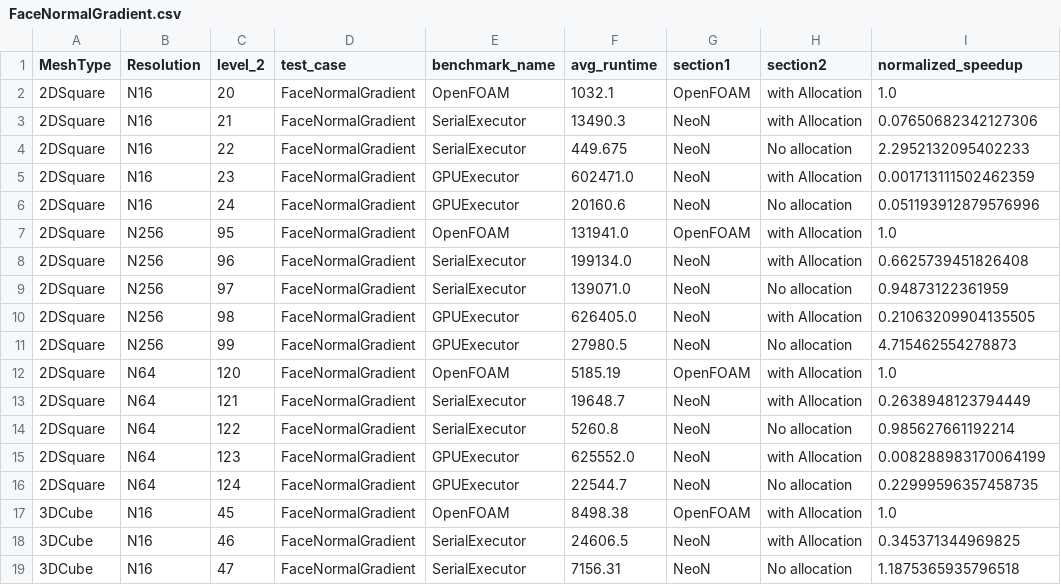
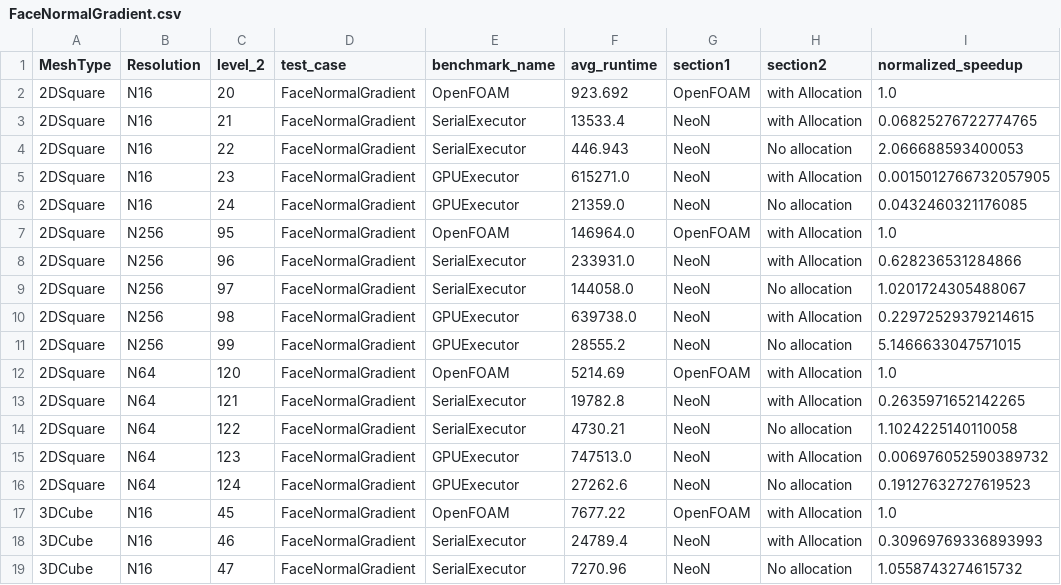
Before and after one commit to exasim-project/NeoFOAM-BenchmarkData, a CSV file: NeoFOAM/222/neon-cluster-meta-runner-adapter-amd/develop/FaceNormalGradient.csv, drawn as a sheet; only a part is shown; the diff covers the shown part only.

Commit message:
Benchmarks from GitLab pipeline 221032

```diff
--- a/NeoFOAM/222/neon-cluster-meta-runner-adapter-amd/develop/FaceNormalGradient.csv
+++ b/NeoFOAM/222/neon-cluster-meta-runner-adapter-amd/develop/FaceNormalGradient.csv
@@ -1,19 +1,19 @@
 MeshType,Resolution,level_2,test_case,benchmark_name,avg_runtime,section1,section2,normalized_speedup
-2DSquare,N16,20,FaceNormalGradient,OpenFOAM,1032.1,OpenFOAM,with Allocation,1.0
-2DSquare,N16,21,FaceNormalGradient,SerialExecutor,13490.3,NeoN,with Allocation,0.07650682342127306
-2DSquare,N16,22,FaceNormalGradient,SerialExecutor,449.675,NeoN,No allocation,2.2952132095402233
-2DSquare,N16,23,FaceNormalGradient,GPUExecutor,602471.0,NeoN,with Allocation,0.001713111502462359
-2DSquare,N16,24,FaceNormalGradient,GPUExecutor,20160.6,NeoN,No allocation,0.051193912879576996
-2DSquare,N256,95,FaceNormalGradient,OpenFOAM,131941.0,OpenFOAM,with Allocation,1.0
-2DSquare,N256,96,FaceNormalGradient,SerialExecutor,199134.0,NeoN,with Allocation,0.6625739451826408
-2DSquare,N256,97,FaceNormalGradient,SerialExecutor,139071.0,NeoN,No allocation,0.94873122361959
-2DSquare,N256,98,FaceNormalGradient,GPUExecutor,626405.0,NeoN,with Allocation,0.21063209904135505
-2DSquare,N256,99,FaceNormalGradient,GPUExecutor,27980.5,NeoN,No allocation,4.715462554278873
-2DSquare,N64,120,FaceNormalGradient,OpenFOAM,5185.19,OpenFOAM,with Allocation,1.0
-2DSquare,N64,121,FaceNormalGradient,SerialExecutor,19648.7,NeoN,with Allocation,0.2638948123794449
-2DSquare,N64,122,FaceNormalGradient,SerialExecutor,5260.8,NeoN,No allocation,0.985627661192214
-2DSquare,N64,123,FaceNormalGradient,GPUExecutor,625552.0,NeoN,with Allocation,0.008288983170064199
-2DSquare,N64,124,FaceNormalGradient,GPUExecutor,22544.7,NeoN,No allocation,0.22999596357458735
-3DCube,N16,45,FaceNormalGradient,OpenFOAM,8498.38,OpenFOAM,with Allocation,1.0
-3DCube,N16,46,FaceNormalGradient,SerialExecutor,24606.5,NeoN,with Allocation,0.345371344969825
-3DCube,N16,47,FaceNormalGradient,SerialExecutor,7156.31,NeoN,No allocation,1.1875365935796518
+2DSquare,N16,20,FaceNormalGradient,OpenFOAM,923.692,OpenFOAM,with Allocation,1.0
+2DSquare,N16,21,FaceNormalGradient,SerialExecutor,13533.4,NeoN,with Allocation,0.06825276722774765
+2DSquare,N16,22,FaceNormalGradient,SerialExecutor,446.943,NeoN,No allocation,2.066688593400053
+2DSquare,N16,23,FaceNormalGradient,GPUExecutor,615271.0,NeoN,with Allocation,0.0015012766732057905
+2DSquare,N16,24,FaceNormalGradient,GPUExecutor,21359.0,NeoN,No allocation,0.0432460321176085
+2DSquare,N256,95,FaceNormalGradient,OpenFOAM,146964.0,OpenFOAM,with Allocation,1.0
+2DSquare,N256,96,FaceNormalGradient,SerialExecutor,233931.0,NeoN,with Allocation,0.628236531284866
+2DSquare,N256,97,FaceNormalGradient,SerialExecutor,144058.0,NeoN,No allocation,1.0201724305488067
+2DSquare,N256,98,FaceNormalGradient,GPUExecutor,639738.0,NeoN,with Allocation,0.22972529379214615
+2DSquare,N256,99,FaceNormalGradient,GPUExecutor,28555.2,NeoN,No allocation,5.1466633047571015
+2DSquare,N64,120,FaceNormalGradient,OpenFOAM,5214.69,OpenFOAM,with Allocation,1.0
+2DSquare,N64,121,FaceNormalGradient,SerialExecutor,19782.8,NeoN,with Allocation,0.2635971652142265
+2DSquare,N64,122,FaceNormalGradient,SerialExecutor,4730.21,NeoN,No allocation,1.1024225140110058
+2DSquare,N64,123,FaceNormalGradient,GPUExecutor,747513.0,NeoN,with Allocation,0.006976052590389732
+2DSquare,N64,124,FaceNormalGradient,GPUExecutor,27262.6,NeoN,No allocation,0.19127632727619523
+3DCube,N16,45,FaceNormalGradient,OpenFOAM,7677.22,OpenFOAM,with Allocation,1.0
+3DCube,N16,46,FaceNormalGradient,SerialExecutor,24789.4,NeoN,with Allocation,0.30969769336893993
+3DCube,N16,47,FaceNormalGradient,SerialExecutor,7270.96,NeoN,No allocation,1.0558743274615732
```
Also changed, not shown: 22 edited cells elsewhere in this file, NeoFOAM/222/neon-cluster-meta-runner-adapter-amd/DivOperator.csv, NeoFOAM/222/neon-cluster-meta-runner-adapter-amd/FaceInterpolation.csv, 16 other files.
